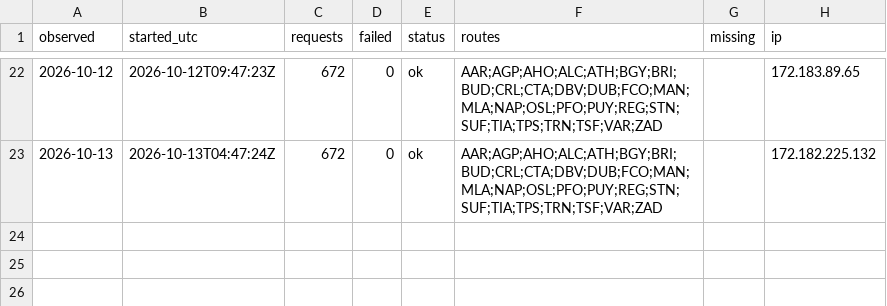
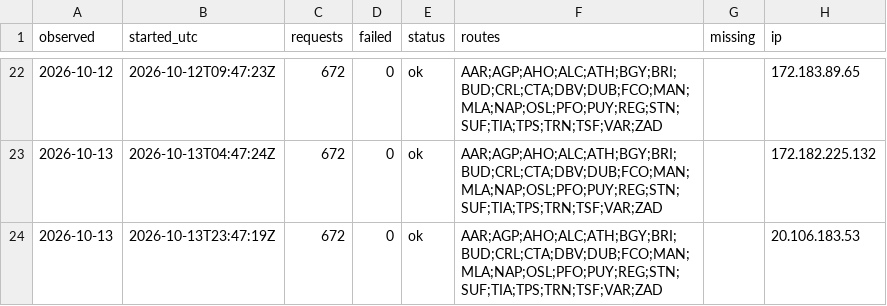
Before and after one commit to areqq/lcj-fares, a CSV file: data/KTW/runs.csv, drawn as a sheet; only a part is shown, gaps mark what is left out; the diff names each change by its address in the sheet, - before the commit and + after, or states it on an @@ line.

```diff
--- a/data/KTW/runs.csv
+++ b/data/KTW/runs.csv
+row 24: 2026-10-13 | 2026-10-13T23:47:19Z | 672 | 0 | ok | AAR;AGP;AHO;ALC;ATH;BGY;BRI;BUD;CRL;CTA;DBV;DUB;FCO;MAN;MLA;NAP;OSL;PFO;PUY;REG;STN;SUF;TIA;TPS;TRN;TSF;VAR;ZAD |  | 20.106.183.53
```
Also changed, not shown: 1 other file.
